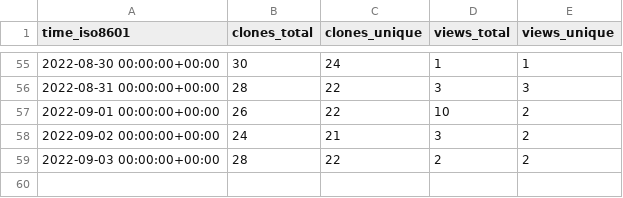
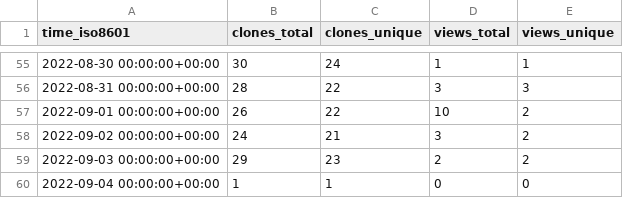
Before and after one commit to louisa-uno/claim-free-steam-packages, a CSV file: Luois45/claim-free-steam-packages/ghrs-data/views_clones_aggregate.csv, drawn as a sheet; only a part is shown, gaps mark what is left out.

```diff
--- a/Luois45/claim-free-steam-packages/ghrs-data/views_clones_aggregate.csv
+++ b/Luois45/claim-free-steam-packages/ghrs-data/views_clones_aggregate.csv
@@ -58,2 +58,3 @@ time_iso8601,clones_total,clones_unique,views_total,views_unique
 2022-09-02 00:00:00+00:00,24,21,3,2
-2022-09-03 00:00:00+00:00,28,22,2,2
+2022-09-03 00:00:00+00:00,29,23,2,2
+2022-09-04 00:00:00+00:00,1,1,0,0
```
Also changed, not shown: 1 other file.
